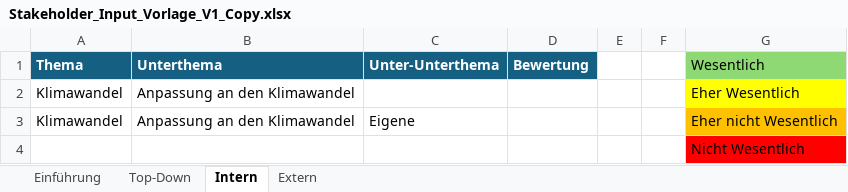
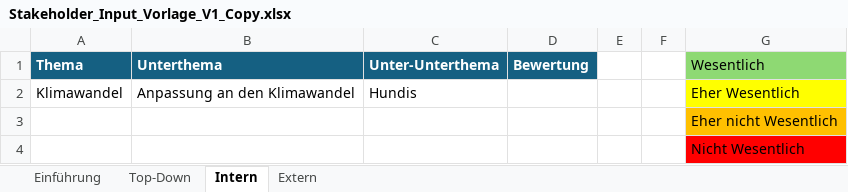
Before and after one commit to simon-fau/esg, an Excel workbook: Stakeholder_Input_Vorlage_V1_Copy.xlsx, sheet Intern, drawn as a sheet; values as stored, in another font and other column widths than the file's, no borders; conditional formats and table styles not drawn; removed rows and columns are numbered as before the commit, all else as after; the diff names each change by its address in the sheet, - before the commit and + after, or states it on an @@ line.

```diff
--- a/Stakeholder_Input_Vorlage_V1_Copy.xlsx (sheet Intern)
+++ b/Stakeholder_Input_Vorlage_V1_Copy.xlsx (sheet Intern)
-C2 (Unter-Unterthema): (empty)
+C2 (Unter-Unterthema): Hundis
-row 3: Klimawandel | Anpassung an den Klimawandel | Eigene |  |  |  | Eher nicht Wesentlich
+row 3:  |  |  |  |  |  | Eher nicht Wesentlich
```
Also changed, not shown: 14 other files.
